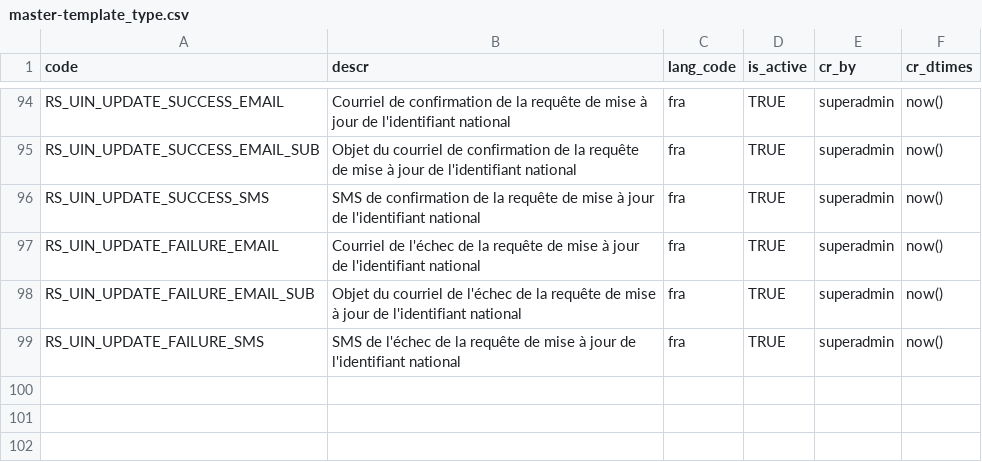
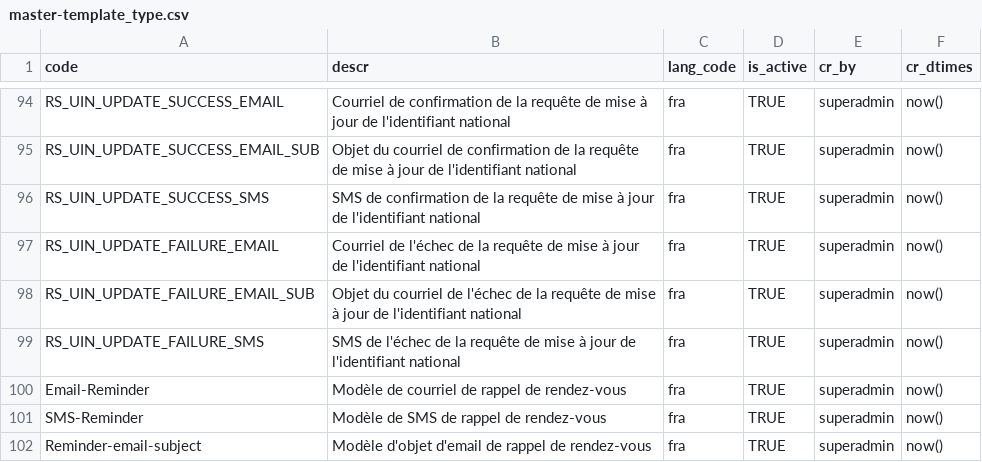
Before and after one commit to WuriGuinea/mosip-guinea-ref-impl, a CSV file: db_scripts/mosip_master/dml/master-template_type.csv, drawn as a sheet; only a part is shown, gaps mark what is left out; the diff names each change by its address in the sheet, - before the commit and + after, or states it on an @@ line.

```diff
--- a/db_scripts/mosip_master/dml/master-template_type.csv
+++ b/db_scripts/mosip_master/dml/master-template_type.csv
+row 100: Email-Reminder | Modèle de courriel de rappel de rendez-vous | fra | TRUE | superadmin | now()
+row 101: SMS-Reminder | Modèle de SMS de rappel de rendez-vous | fra | TRUE | superadmin | now()
+row 102: Reminder-email-subject | Modèle d'objet d'email de rappel de rendez-vous | fra | TRUE | superadmin | now()
```
Also changed, not shown: db_scripts/mosip_master/dml/master-registration_center.csv, 1 other file.
